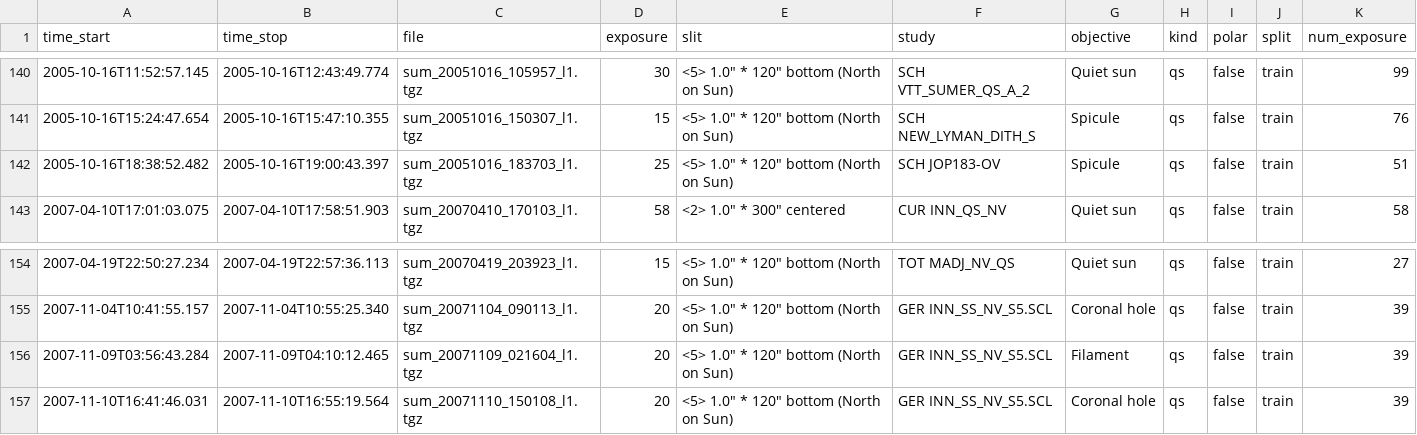
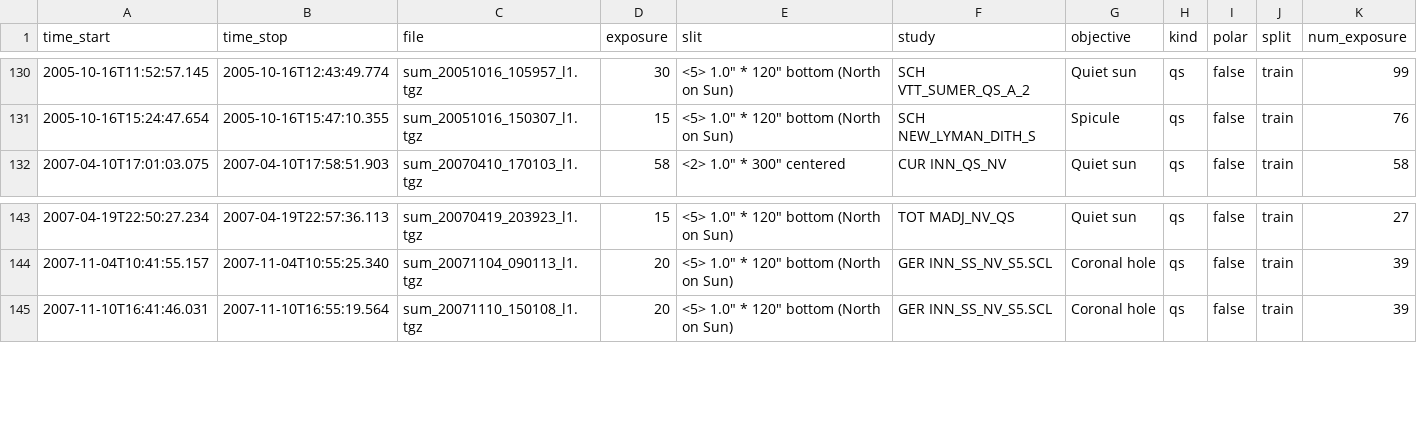
Before and after one commit to esis-mission/esis, a CSV file: esis/flights/f1/data/synth/_scene_sumer/passes_sumer.csv, drawn as a sheet; only a part is shown, gaps mark what is left out; the diff covers the shown part only; the diff names each change by its address in the sheet, - before the commit and + after, or states it on an @@ line.

```diff
--- a/esis/flights/f1/data/synth/_scene_sumer/passes_sumer.csv
+++ b/esis/flights/f1/data/synth/_scene_sumer/passes_sumer.csv
-row 142: 2005-10-16T18:38:52.482 | 2005-10-16T19:00:43.397 | sum_20051016_183703_l1.tgz | 25 | <5> 1.0" * 120" bottom (North on Sun) | SCH JOP183-OV | Spicule | qs | false | train | 51
-row 156: 2007-11-09T03:56:43.284 | 2007-11-09T04:10:12.465 | sum_20071109_021604_l1.tgz | 20 | <5> 1.0" * 120" bottom (North on Sun) | GER INN_SS_NV_S5.SCL | Filament | qs | false | train | 39
```
Also changed, not shown: 10 removed rows elsewhere in this file, 2 other files.
